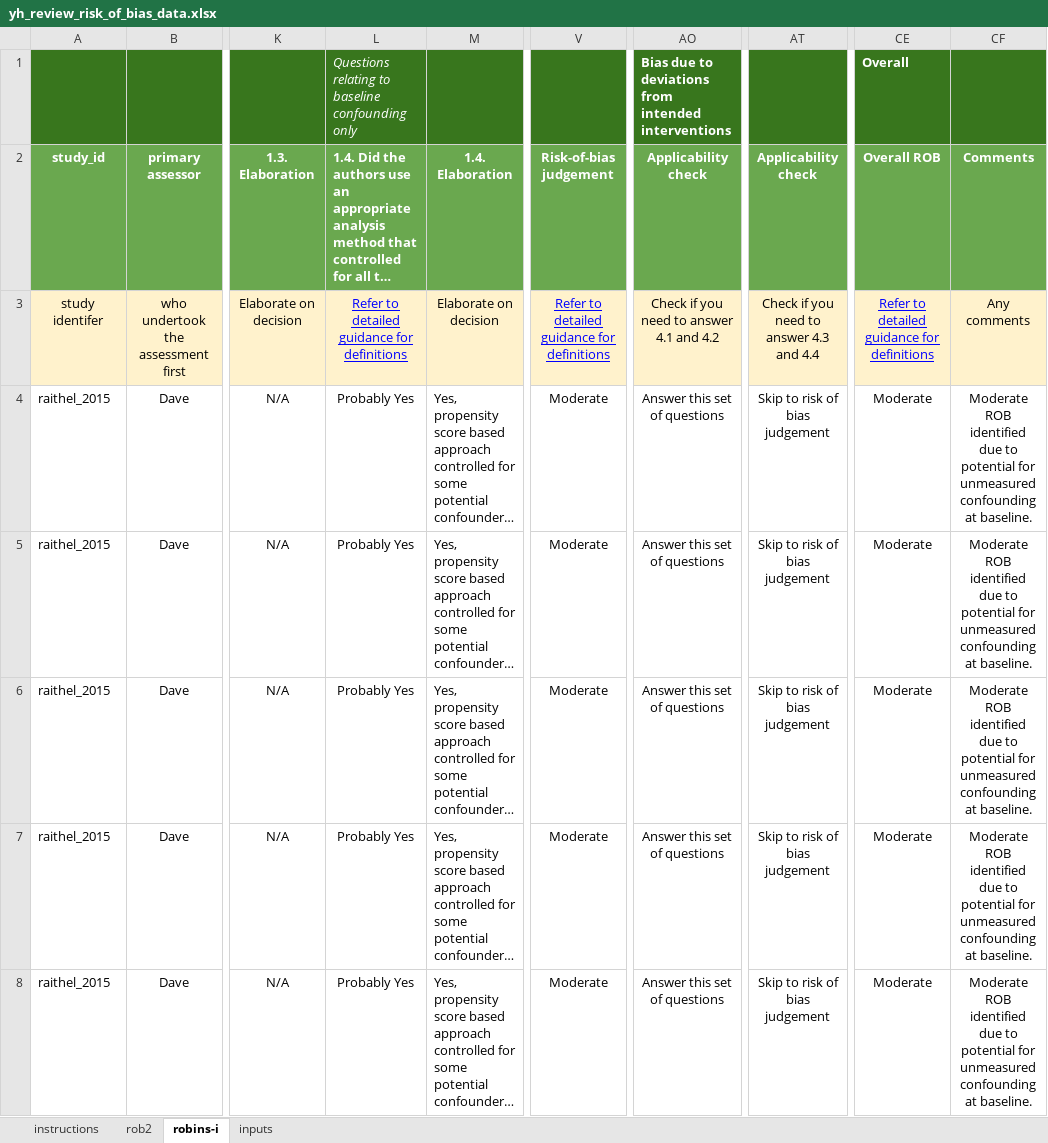
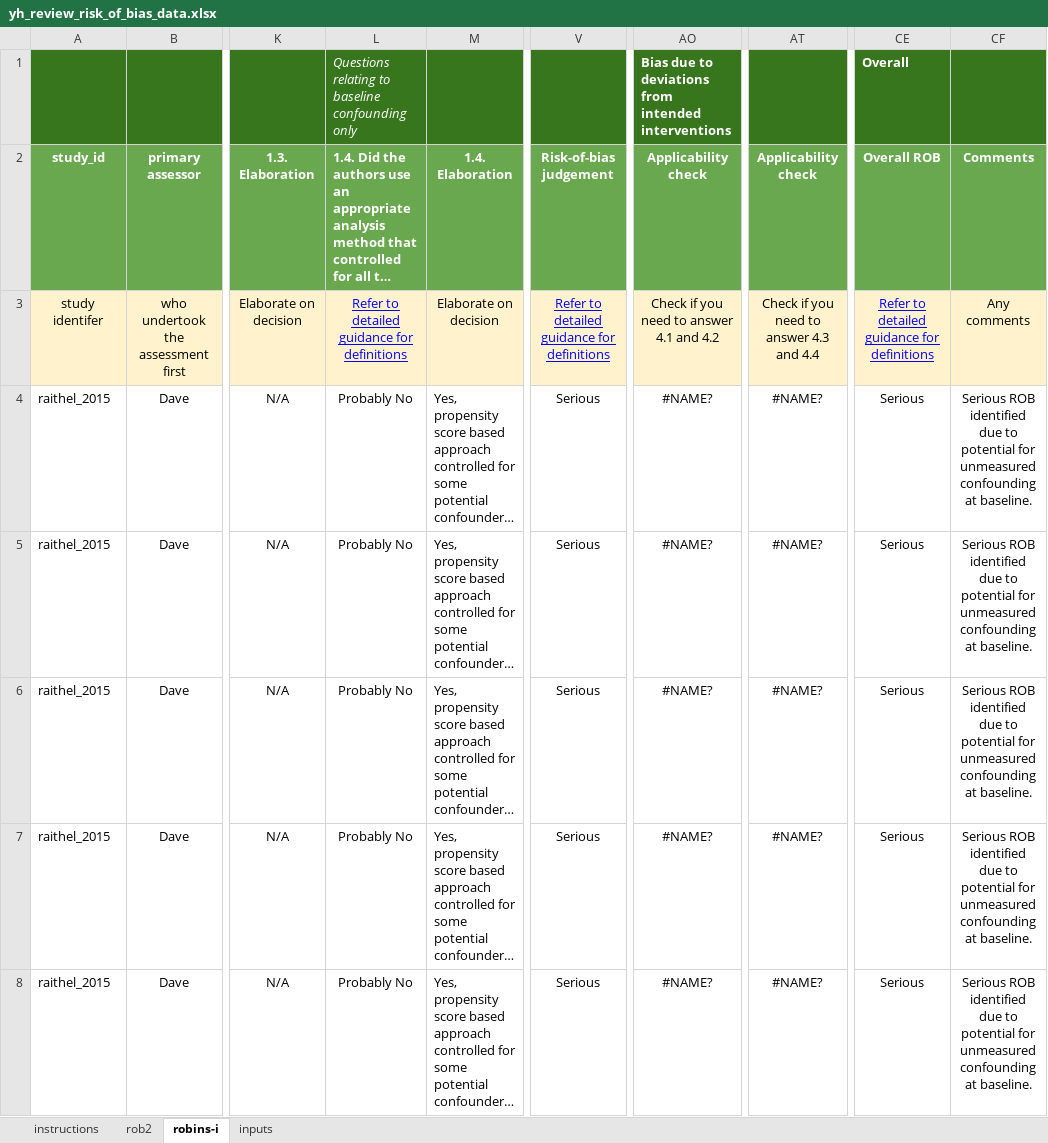
Before and after one commit to davetayl-r/youth-homelessness-review, an Excel workbook: review/inputs/yh_review_risk_of_bias_data.xlsx, sheet robins-i, drawn as a sheet; only a part is shown, gaps mark what is left out; long unchanged cells end in …; values as stored, in another font and other column widths than the file's, no borders; charts and pictures not drawn; the diff covers the shown part only; the diff names each change by its address in the sheet, - before the commit and + after, or states it on an @@ line.

```diff
--- a/review/inputs/yh_review_risk_of_bias_data.xlsx (sheet robins-i)
+++ b/review/inputs/yh_review_risk_of_bias_data.xlsx (sheet robins-i)
-L4:L8: Probably Yes
+L4:L8: Probably No
-V4:V8: Moderate
+V4:V8: Serious
-AO4:AO8: Answer this set of questions
+AO4:AO8: #NAME?
-AT4:AT8: Skip to risk of bias judgement
+AT4:AT8: #NAME?
-CE4:CE8: Moderate
+CE4:CE8: Serious
-CF4:CF8: Moderate ROB identified…
+CF4:CF8: Serious ROB identified…
```
Also changed, not shown: 14 edited cells elsewhere in this sheet, sheet rob2, charts or pictures, supplementary-material/inputs/instruments.xlsx, 27 other files.
